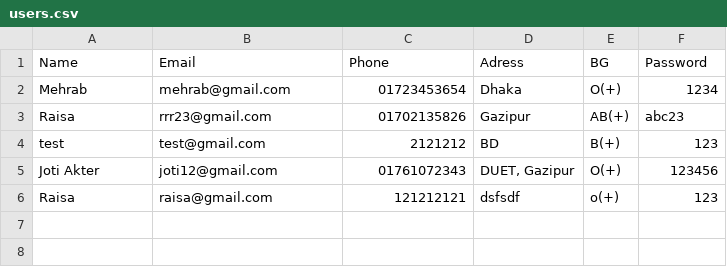
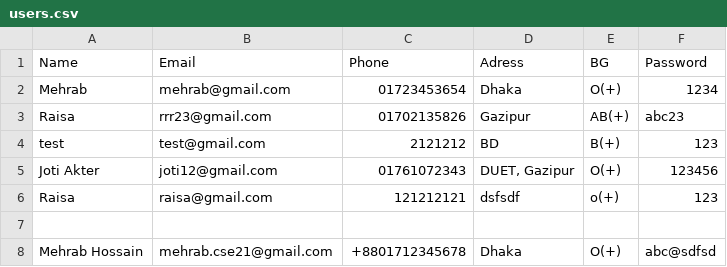
Before and after one commit to m3hrab/Blood-Bank, a CSV file: users.csv, drawn as a sheet; the diff names each change by its address in the sheet, - before the commit and + after, or states it on an @@ line.

```diff
--- a/users.csv
+++ b/users.csv
+row 7: (empty)
+row 8: Mehrab Hossain | mehrab.cse21@gmail.com | +8801712345678 | Dhaka | O(+) | abc@sdfsd
```
Also changed, not shown: 26 other files.
